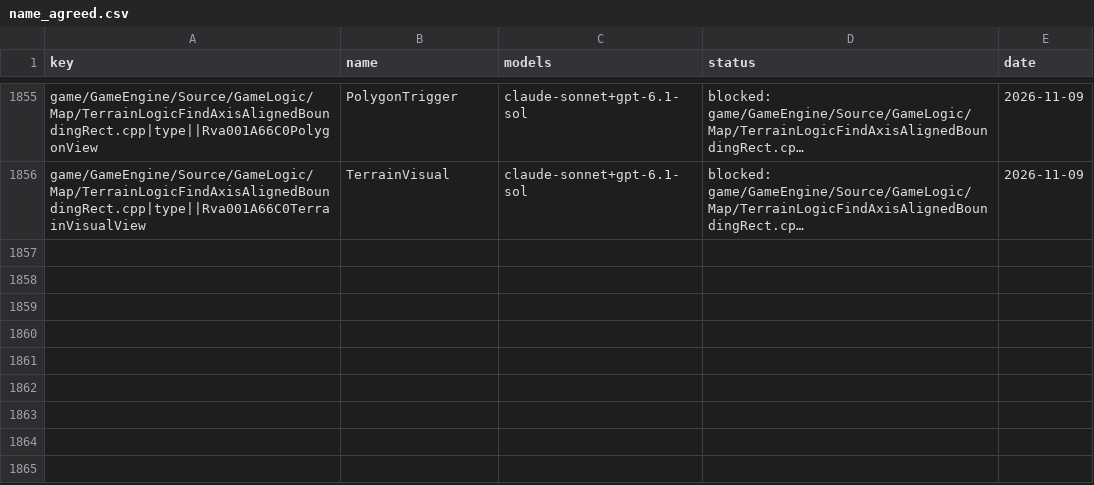
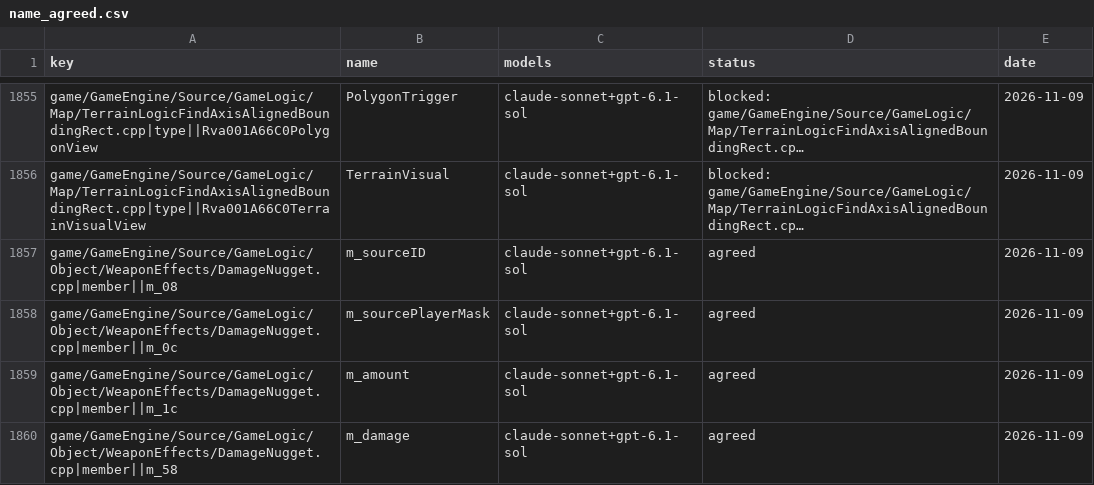
Before and after one commit to Open-BFME/Open-BFME-1, a CSV file: targets/game/reverse/name_agreed.csv, drawn as a sheet; only a part is shown, gaps mark what is left out; long unchanged cells end in …; the diff names each change by its address in the sheet, - before the commit and + after, or states it on an @@ line.

Commit message:
name_lane: claude-sonnet votes on DamageNugget.cpp, 4 name(s) agreed

```diff
--- a/targets/game/reverse/name_agreed.csv
+++ b/targets/game/reverse/name_agreed.csv
+row 1857: game/GameEngine/Source/GameLogic/Object/WeaponEffects/DamageNugget.cpp|member||m_08 | m_sourceID | claude-sonnet+gpt-6.1-sol | agreed | 2026-11-09
+row 1858: game/GameEngine/Source/GameLogic/Object/WeaponEffects/DamageNugget.cpp|member||m_0c | m_sourcePlayerMask | claude-sonnet+gpt-6.1-sol | agreed | 2026-11-09
+row 1859: game/GameEngine/Source/GameLogic/Object/WeaponEffects/DamageNugget.cpp|member||m_1c | m_amount | claude-sonnet+gpt-6.1-sol | agreed | 2026-11-09
+row 1860: game/GameEngine/Source/GameLogic/Object/WeaponEffects/DamageNugget.cpp|member||m_58 | m_damage | claude-sonnet+gpt-6.1-sol | agreed | 2026-11-09
```
Also changed, not shown: 1 other file.
